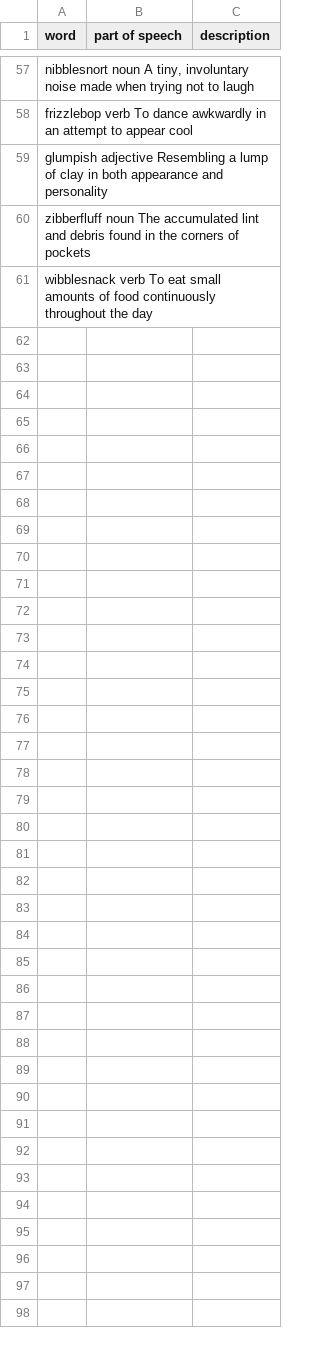
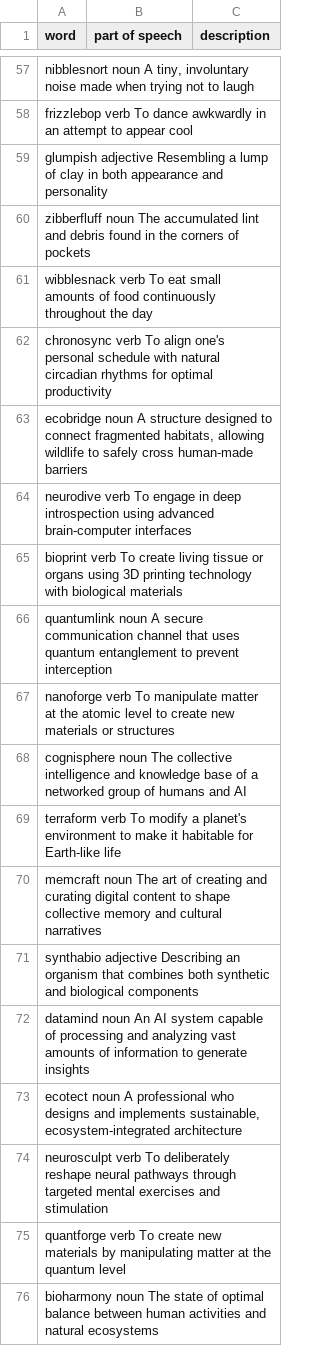
Before and after one commit to SauersML/Outputs, a TSV file: LLM-dictionary/Claude-3.5-Sonnet.tsv, drawn as a sheet; only a part is shown, gaps mark what is left out; the diff names each change by its address in the sheet, - before the commit and + after, or states it on an @@ line.

Commit message:
Update Claude-3.5-Sonnet.tsv

```diff
--- a/LLM-dictionary/Claude-3.5-Sonnet.tsv
+++ b/LLM-dictionary/Claude-3.5-Sonnet.tsv
+row 62: chronosync verb To align one's personal schedule with natural circadian rhythms for optimal productivity
+row 63: ecobridge noun A structure designed to connect fragmented habitats, allowing wildlife to safely cross human-made barriers
+row 64: neurodive verb To engage in deep introspection using advanced brain-computer interfaces
+row 65: bioprint verb To create living tissue or organs using 3D printing technology with biological materials
+row 66: quantumlink noun A secure communication channel that uses quantum entanglement to prevent interception
+row 67: nanoforge verb To manipulate matter at the atomic level to create new materials or structures
+row 68: cognisphere noun The collective intelligence and knowledge base of a networked group of humans and AI
+row 69: terraform verb To modify a planet's environment to make it habitable for Earth-like life
+row 70: memcraft noun The art of creating and curating digital content to shape collective memory and cultural narratives
+row 71: synthabio adjective Describing an organism that combines both synthetic and biological components
+row 72: datamind noun An AI system capable of processing and analyzing vast amounts of information to generate insights
+row 73: ecotect noun A professional who designs and implements sustainable, ecosystem-integrated architecture
+row 74: neurosculpt verb To deliberately reshape neural pathways through targeted mental exercises and stimulation
+row 75: quantforge verb To create new materials by manipulating matter at the quantum level
+row 76: bioharmony noun The state of optimal balance between human activities and natural ecosystems
```
